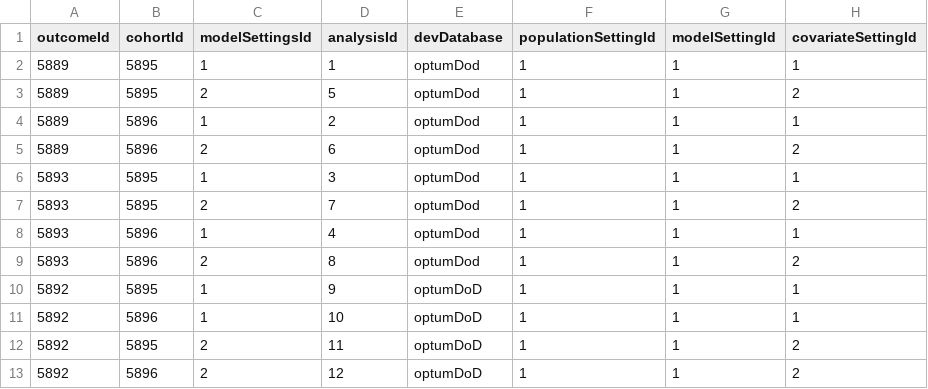
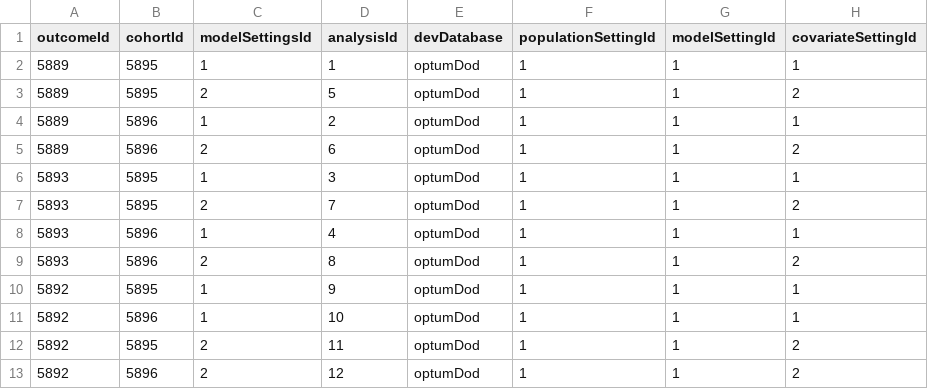
Before and after one commit to OHDSI/ShinyDeploy, a CSV file: Covid19PredictingHospitilizationAfterSentHome/data/settings.csv, drawn as a sheet; only a part is shown; the diff names each change by its address in the sheet, - before the commit and + after, or states it on an @@ line.

Commit message:
fixed optumDod DoD

```diff
--- a/Covid19PredictingHospitilizationAfterSentHome/data/settings.csv
+++ b/Covid19PredictingHospitilizationAfterSentHome/data/settings.csv
-E10:E13 (devDatabase): optumDoD
+E10:E13 (devDatabase): optumDod
```
